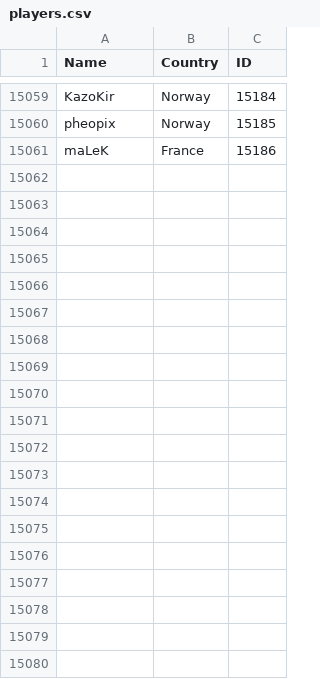
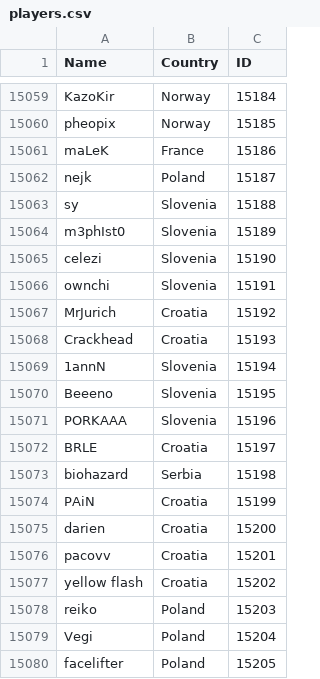
Before and after one commit to Liam-F/HLTV-Scraper, a CSV file: csv/players.csv, drawn as a sheet; only a part is shown, gaps mark what is left out; the diff covers the shown part only.

```diff
--- a/csv/players.csv
+++ b/csv/players.csv
@@ -15061 +15061,20 @@ pheopix,Norway,15185
 maLeK,France,15186
+nejk,Poland,15187
+sy,Slovenia,15188
+m3phIst0,Slovenia,15189
+celezi,Slovenia,15190
+ownchi,Slovenia,15191
+MrJurich,Croatia,15192
+Crackhead,Croatia,15193
+1annN,Slovenia,15194
+Beeeno,Slovenia,15195
+PORKAAA,Slovenia,15196
+BRLE,Croatia,15197
+biohazard,Serbia,15198
+PAiN,Croatia,15199
+darien,Croatia,15200
+pacovv,Croatia,15201
+yellow flash,Croatia,15202
+reiko,Poland,15203
+Vegi,Poland,15204
+facelifter,Poland,15205
```
Also changed, not shown: 17 added rows elsewhere in this file, csv/eventIDs.csv, csv/teams.csv, 3 other files.
